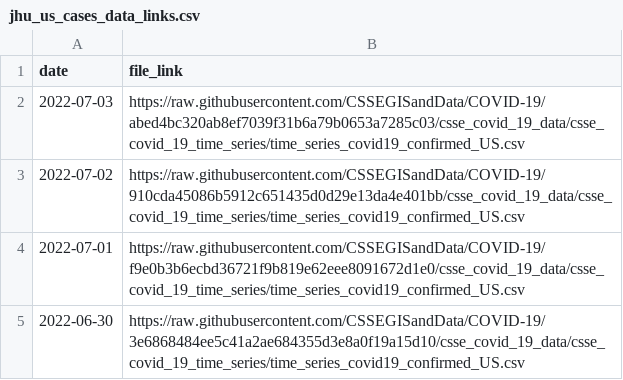
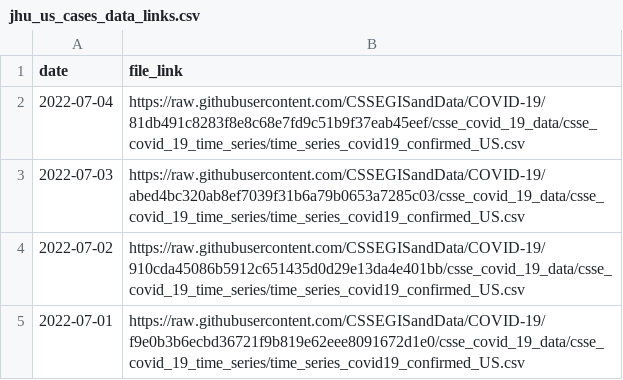
Before and after one commit to Serena-Wang/covidData, a CSV file: data/jhu_us_cases_data_links.csv, drawn as a sheet; only a part is shown; the shorter side is filled out with more unchanged rows; the diff names each change by its address in the sheet, - before the commit and + after, or states it on an @@ line.

```diff
--- a/data/jhu_us_cases_data_links.csv
+++ b/data/jhu_us_cases_data_links.csv
+row 2: 2022-07-04 | https://raw.githubusercontent.com/CSSEGISandData/COVID-19/81db491c8283f8e8c68e7fd9c51b9f37eab45eef/csse_covid_19_data/csse_covid_19_time_series/time_series_covid19_confirmed_US.csv
```
Also changed, not shown: data/jhu_global_cases_data_links.csv, data/jhu_global_deaths_data_links.csv, 1 other file.
